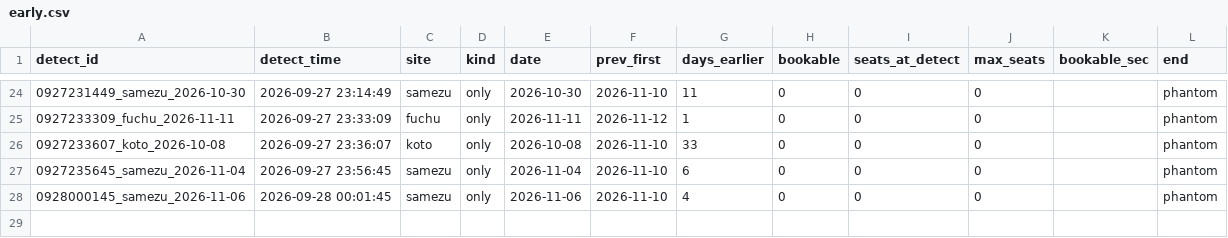
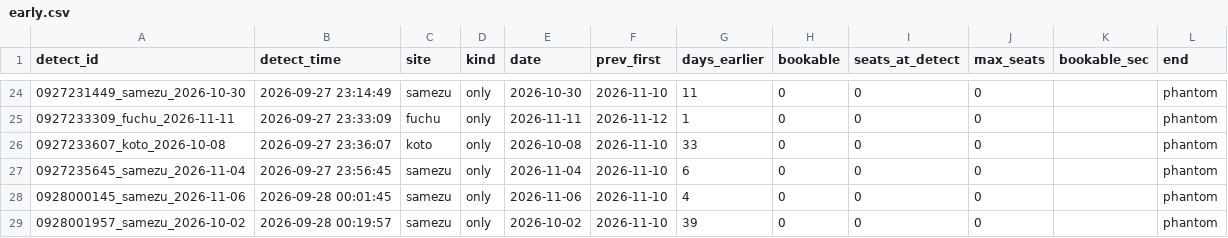
Before and after one commit to Juno264/menkyo-watch, a CSV file: data/early.csv, drawn as a sheet; only a part is shown, gaps mark what is left out; the diff names each change by its address in the sheet, - before the commit and + after, or states it on an @@ line.

```diff
--- a/data/early.csv
+++ b/data/early.csv
+row 29: 0928001957_samezu_2026-10-02 | 2026-09-28 00:19:57 | samezu | only | 2026-10-02 | 2026-11-10 | 39 | 0 | 0 | 0 |  | phantom
```
Also changed, not shown: data/cache.csv, data/events.csv, 3 other files.
